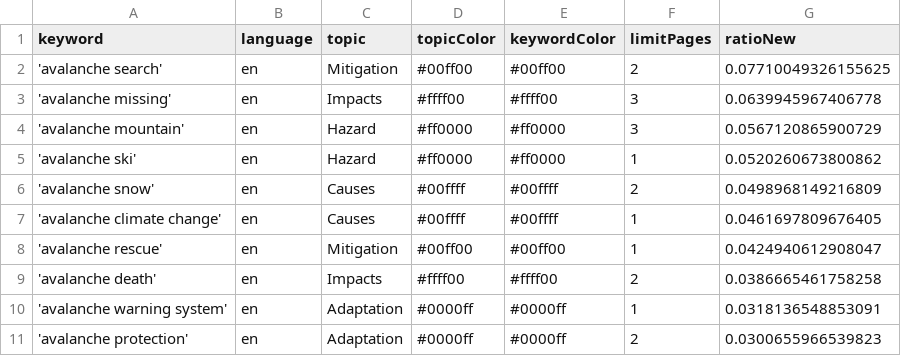
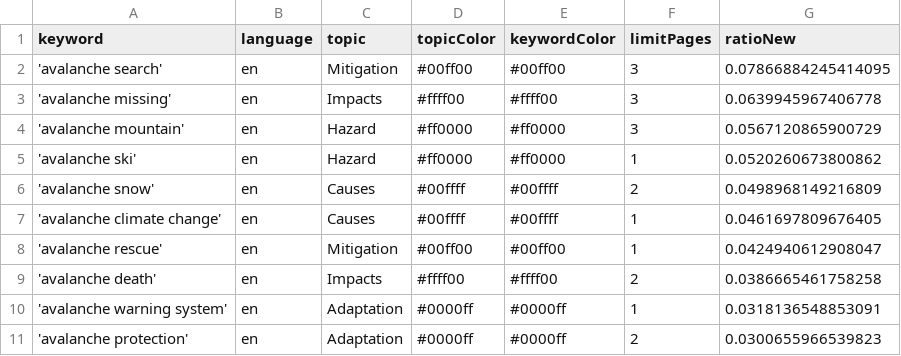
Before and after one commit to MarcoL95-news/avalancheIsComing, a CSV file: keywords.csv, drawn as a sheet.

```diff
--- a/keywords.csv
+++ b/keywords.csv
@@ -1,3 +1,3 @@
 keyword,language,topic,topicColor,keywordColor,limitPages,ratioNew
-'avalanche search',en,Mitigation,#00ff00,#00ff00,2,0.07710049326155625
+'avalanche search',en,Mitigation,#00ff00,#00ff00,3,0.07866884245414095
 'avalanche missing',en,Impacts,#ffff00,#ffff00,3,0.0639945967406778
```
Also changed, not shown: 1 other file.
